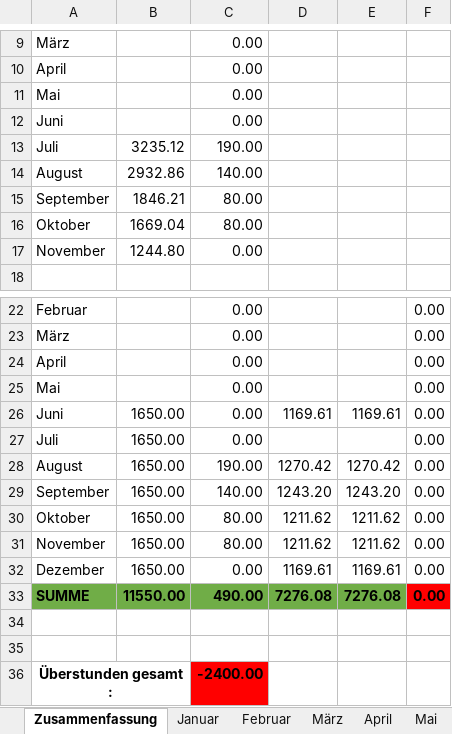
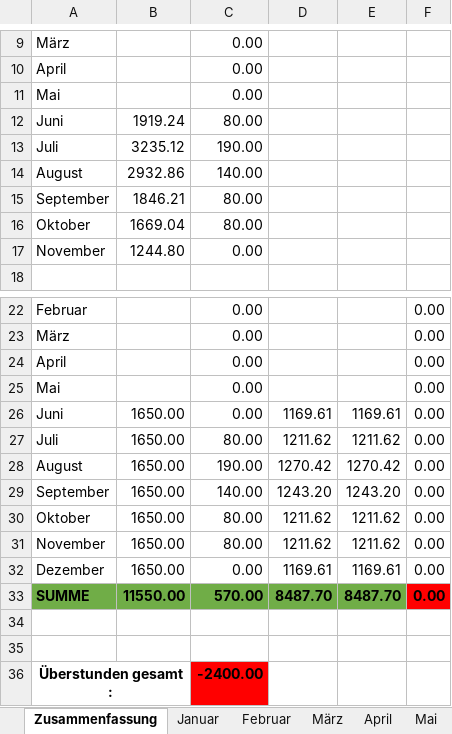
Before and after one commit to balouh/pcs, an Excel workbook: Dokumente/Zeiterfassung2014.xlsx, sheet Zusammenfassung, drawn as a sheet; only a part is shown, gaps mark what is left out; values as stored, in another font and other column widths than the file's, no borders; the diff names each change by its address in the sheet, - before the commit and + after, or states it on an @@ line.

```diff
--- a/Dokumente/Zeiterfassung2014.xlsx (sheet Zusammenfassung)
+++ b/Dokumente/Zeiterfassung2014.xlsx (sheet Zusammenfassung)
-B12: (empty)
+B12: 1919.24
-C12: 0.00
+C12: 80.00
-C27: 0.00
+C27: 80.00
-D27: (empty)
+D27: 1211.62
-E27: (empty)
+E27: 1211.62
-C33: 490.00
+C33: 570.00
-D33: 7276.08
+D33: 8487.70
-E33: 7276.08
+E33: 8487.70
```
Also changed, not shown: Dokumente/Zeiterfassung2015.xlsx.
